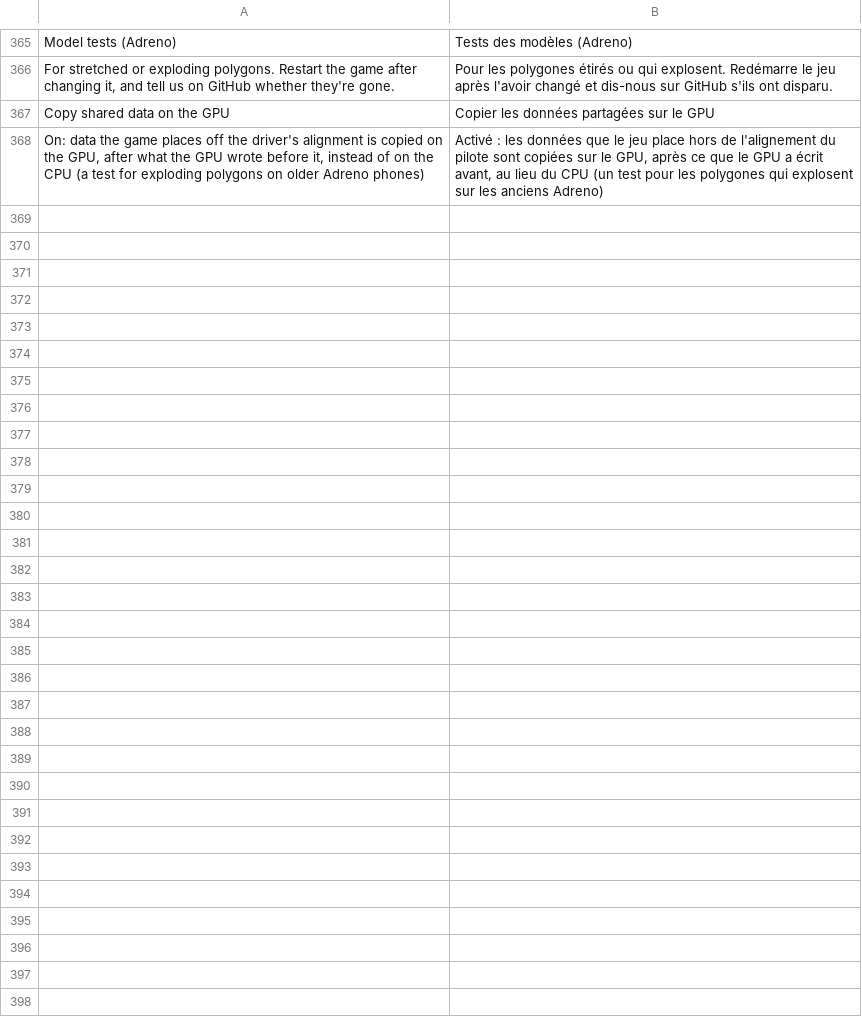
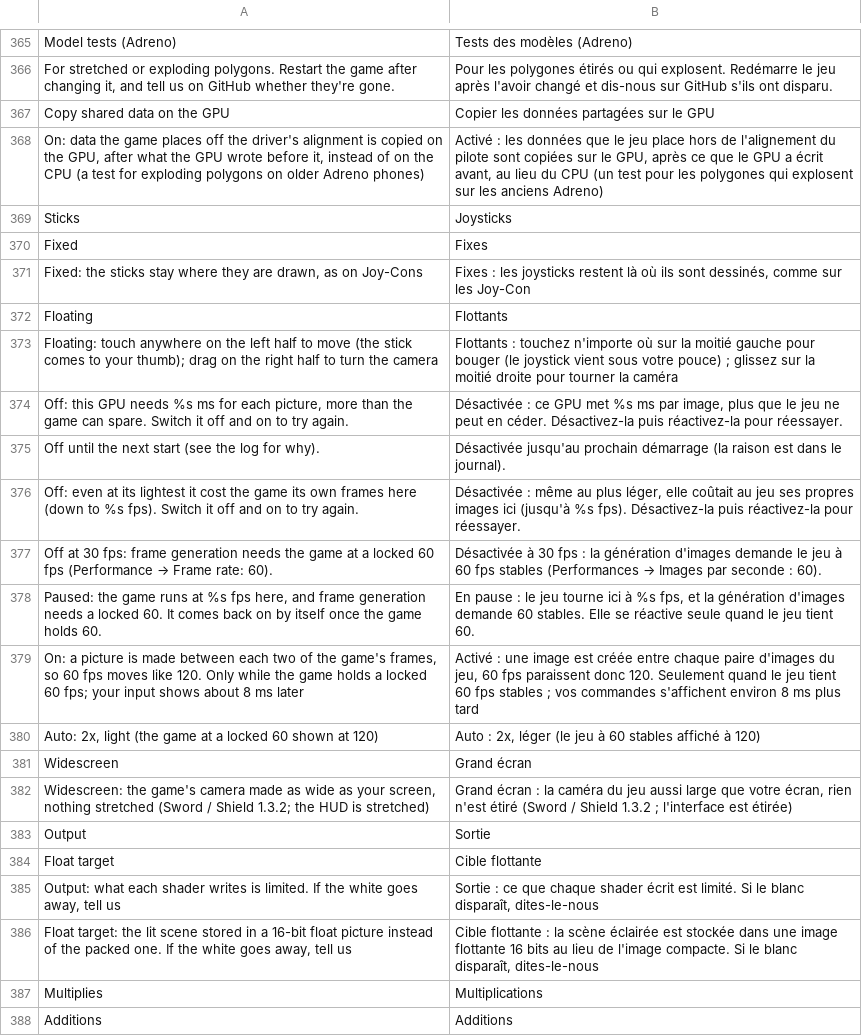
Before and after one commit to drglitchyphd/Galar-Native-Android, a TSV file: dm/android/app/assets/lang/fr.tsv, drawn as a sheet; only a part is shown, gaps mark what is left out; the diff covers the shown part only; the diff names each change by its address in the sheet, - before the commit and + after, or states it on an @@ line.

```diff
--- a/dm/android/app/assets/lang/fr.tsv
+++ b/dm/android/app/assets/lang/fr.tsv
+row 369: Sticks | Joysticks
+row 370: Fixed | Fixes
+row 371: Fixed: the sticks stay where they are drawn, as on Joy-Cons | Fixes : les joysticks restent là où ils sont dessinés, comme sur les Joy-Con
+row 372: Floating | Flottants
+row 373: Floating: touch anywhere on the left half to move (the stick comes to your thumb); drag on the right half to turn the camera | Flottants : touchez n'importe où sur la moitié gauche pour bouger (le joystick vient sous votre pouce) ; glissez sur la moitié droite pour tourner la caméra
+row 374: Off: this GPU needs %s ms for each picture, more than the game can spare. Switch it off and on to try again. | Désactivée : ce GPU met %s ms par image, plus que le jeu ne peut en céder. Désactivez-la puis réactivez-la pour réessayer.
+row 375: Off until the next start (see the log for why). | Désactivée jusqu'au prochain démarrage (la raison est dans le journal).
+row 376: Off: even at its lightest it cost the game its own frames here (down to %s fps). Switch it off and on to try again. | Désactivée : même au plus léger, elle coûtait au jeu ses propres images ici (jusqu'à %s fps). Désactivez-la puis réactivez-la pour réessayer.
+row 377: Off at 30 fps: frame generation needs the game at a locked 60 fps (Performance → Frame rate: 60). | Désactivée à 30 fps : la génération d'images demande le jeu à 60 fps stables (Performances → Images par seconde : 60).
+row 378: Paused: the game runs at %s fps here, and frame generation needs a locked 60. It comes back on by itself once the game holds 60. | En pause : le jeu tourne ici à %s fps, et la génération d'images demande 60 stables. Elle se réactive seule quand le jeu tient 60.
+row 379: On: a picture is made between each two of the game's frames, so 60 fps moves like 120. Only while the game holds a locked 60 fps; your input shows about 8 ms later | Activé : une image est créée entre chaque paire d'images du jeu, 60 fps paraissent donc 120. Seulement quand le jeu tient 60 fps stables ; vos commandes s'affichent environ 8 ms plus tard
+row 380: Auto: 2x, light (the game at a locked 60 shown at 120) | Auto : 2x, léger (le jeu à 60 stables affiché à 120)
+row 381: Widescreen | Grand écran
+row 382: Widescreen: the game's camera made as wide as your screen, nothing stretched (Sword / Shield 1.3.2; the HUD is stretched) | Grand écran : la caméra du jeu aussi large que votre écran, rien n'est étiré (Sword / Shield 1.3.2 ; l'interface est étirée)
+row 383: Output | Sortie
+row 384: Float target | Cible flottante
+row 385: Output: what each shader writes is limited. If the white goes away, tell us | Sortie : ce que chaque shader écrit est limité. Si le blanc disparaît, dites-le-nous
+row 386: Float target: the lit scene stored in a 16-bit float picture instead of the packed one. If the white goes away, tell us | Cible flottante : la scène éclairée est stockée dans une image flottante 16 bits au lieu de l'image compacte. Si le blanc disparaît, dites-le-nous
+row 387: Multiplies | Multiplications
+row 388: Additions | Additions
```
Also changed, not shown: 11 added rows elsewhere in this file, dm/android/app/assets/lang/es.tsv, dm/android/app/assets/lang/ja.tsv, 2 other files.
